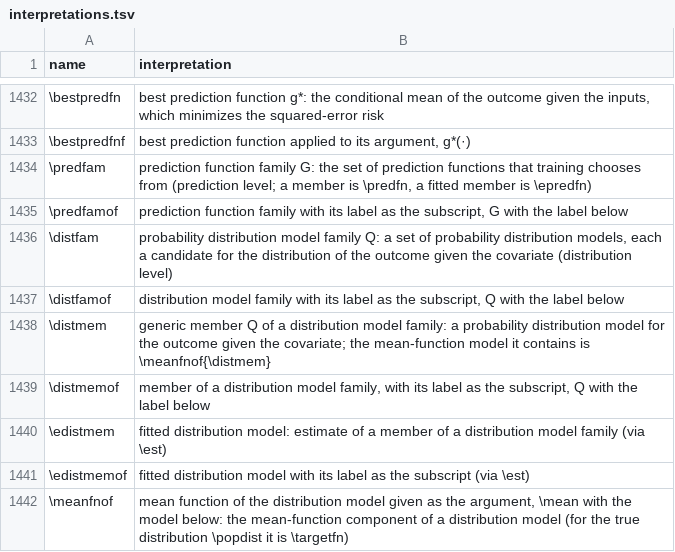
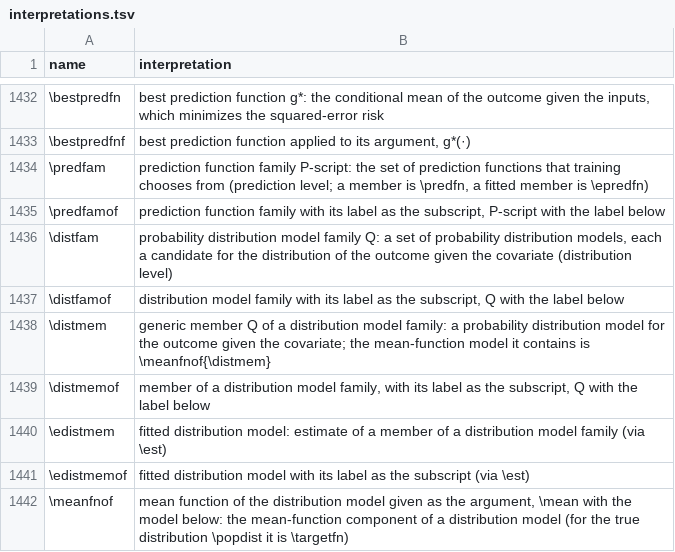
Before and after one commit to Morrison-Lab/macros, a TSV file: interpretations.tsv, drawn as a sheet; only a part is shown, gaps mark what is left out.

```diff
--- a/interpretations.tsv
+++ b/interpretations.tsv
@@ -1433,4 +1433,4 @@ name	interpretation
 \bestpredfnf	best prediction function applied to its argument, g*(·)
-\predfam	prediction function family G: the set of prediction functions that training chooses from (prediction level; a member is \predfn, a fitted member is \epredfn)
-\predfamof	prediction function family with its label as the subscript, G with the label below
+\predfam	prediction function family P-script: the set of prediction functions that training chooses from (prediction level; a member is \predfn, a fitted member is \epredfn)
+\predfamof	prediction function family with its label as the subscript, P-script with the label below
 \distfam	probability distribution model family Q: a set of probability distribution models, each a candidate for the distribution of the outcome given the covariate (distribution level)
```
Also changed, not shown: 1 other file.
